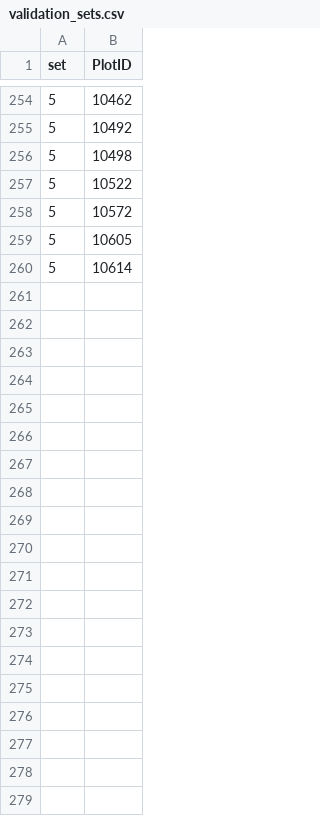
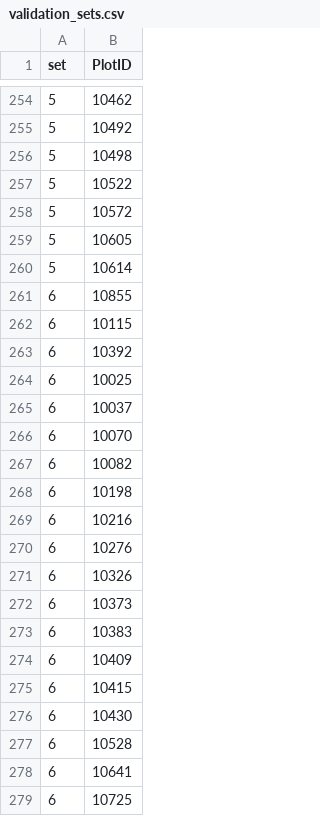
Before and after one commit to EcoDynForecast/DAPPER, a CSV file: validation_sets/validation_sets.csv, drawn as a sheet; only a part is shown, gaps mark what is left out; the diff covers the shown part only.

Commit message:
add val set 6

```diff
--- a/validation_sets/validation_sets.csv
+++ b/validation_sets/validation_sets.csv
@@ -260 +260,20 @@
 5,10614
+6,10855
+6,10115
+6,10392
+6,10025
+6,10037
+6,10070
+6,10082
+6,10198
+6,10216
+6,10276
+6,10326
+6,10373
+6,10383
+6,10409
+6,10415
+6,10430
+6,10528
+6,10641
+6,10725
```
Also changed, not shown: 31 added rows elsewhere in this file.
